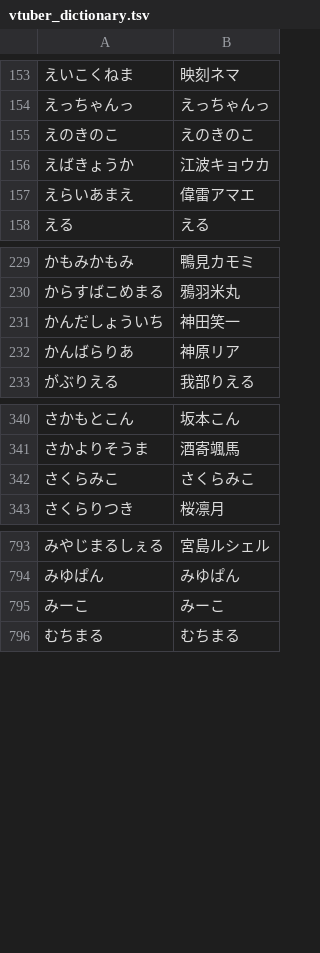
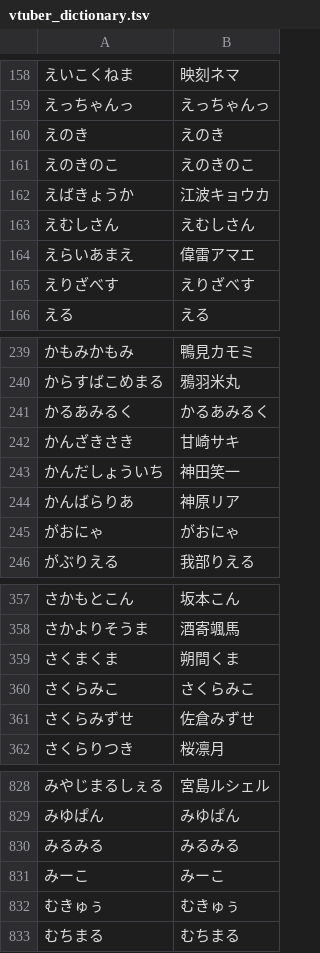
Before and after one commit to AkioPonkotu/VTuberDictionary, a TSV file: dist/vtuber_dictionary.tsv, drawn as a sheet; only a part is shown, gaps mark what is left out; the diff covers the shown part only.

```diff
--- a/dist/vtuber_dictionary.tsv
+++ b/dist/vtuber_dictionary.tsv
@@ -154,5 +159,8 @@
 えっちゃんっ	えっちゃんっ
+えのき	えのき
 えのきのこ	えのきのこ
 えばきょうか	江波キョウカ
+えむしさん	えむしさん
 えらいあまえ	偉雷アマエ
+えりざべす	えりざべす
 える	える
@@ -230,4 +240,7 @@
 からすばこめまる	鴉羽米丸
+かるあみるく	かるあみるく
+かんざきさき	甘崎サキ
 かんだしょういち	神田笑一
 かんばらりあ	神原リア
+がおにゃ	がおにゃ
 がぶりえる	我部りえる
@@ -341,3 +358,5 @@
 さかよりそうま	酒寄颯馬
+さくまくま	朔間くま
 さくらみこ	さくらみこ
+さくらみずせ	佐倉みずせ
 さくらりつき	桜凛月
@@ -794,3 +829,5 @@
 みゆぱん	みゆぱん
+みるみる	みるみる
 みーこ	みーこ
+むきゅぅ	むきゅぅ
 むちまる	むちまる
```
Also changed, not shown: 36 added rows elsewhere in this file, dist/vtuber_dictionary_macos.csv, 4 other files.
